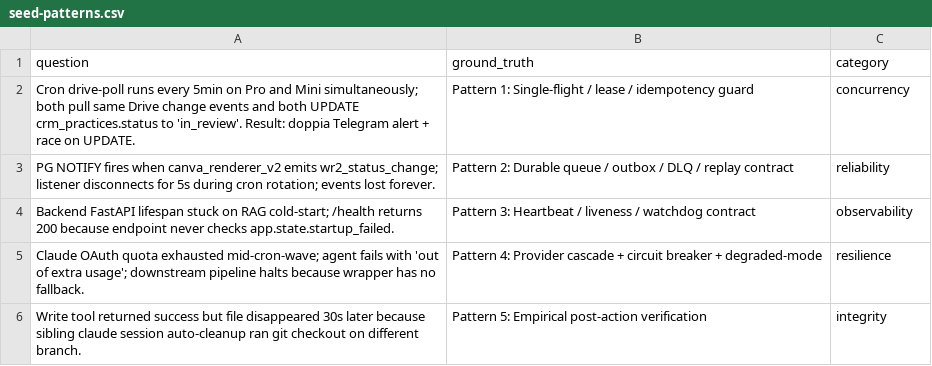
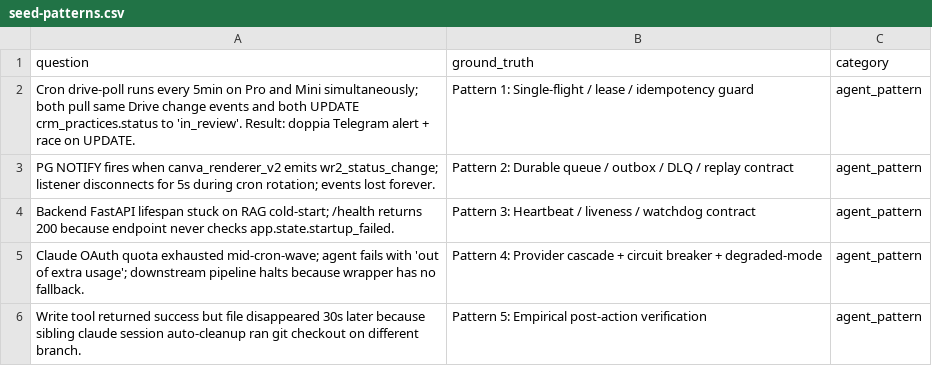
Before and after one commit to Bali-Zero/Teman2, a CSV file: agent-library/.evoskill/data/seed-patterns.csv, drawn as a sheet.

```diff
--- a/agent-library/.evoskill/data/seed-patterns.csv
+++ b/agent-library/.evoskill/data/seed-patterns.csv
@@ -1,6 +1,6 @@
 question,ground_truth,category
-"Cron drive-poll runs every 5min on Pro and Mini simultaneously; both pull same Drive change events and both UPDATE crm_practices.status to 'in_review'. Result: doppia Telegram alert + race on UPDATE.","Pattern 1: Single-flight / lease / idempotency guard",concurrency
-"PG NOTIFY fires when canva_renderer_v2 emits wr2_status_change; listener disconnects for 5s during cron rotation; events lost forever.","Pattern 2: Durable queue / outbox / DLQ / replay contract",reliability
-"Backend FastAPI lifespan stuck on RAG cold-start; /health returns 200 because endpoint never checks app.state.startup_failed.","Pattern 3: Heartbeat / liveness / watchdog contract",observability
-"Claude OAuth quota exhausted mid-cron-wave; agent fails with 'out of extra usage'; downstream pipeline halts because wrapper has no fallback.","Pattern 4: Provider cascade + circuit breaker + degraded-mode",resilience
-"Write tool returned success but file disappeared 30s later because sibling claude session auto-cleanup ran git checkout on different branch.","Pattern 5: Empirical post-action verification",integrity
+"Cron drive-poll runs every 5min on Pro and Mini simultaneously; both pull same Drive change events and both UPDATE crm_practices.status to 'in_review'. Result: doppia Telegram alert + race on UPDATE.","Pattern 1: Single-flight / lease / idempotency guard",agent_pattern
+"PG NOTIFY fires when canva_renderer_v2 emits wr2_status_change; listener disconnects for 5s during cron rotation; events lost forever.","Pattern 2: Durable queue / outbox / DLQ / replay contract",agent_pattern
+"Backend FastAPI lifespan stuck on RAG cold-start; /health returns 200 because endpoint never checks app.state.startup_failed.","Pattern 3: Heartbeat / liveness / watchdog contract",agent_pattern
+"Claude OAuth quota exhausted mid-cron-wave; agent fails with 'out of extra usage'; downstream pipeline halts because wrapper has no fallback.","Pattern 4: Provider cascade + circuit breaker + degraded-mode",agent_pattern
+"Write tool returned success but file disappeared 30s later because sibling claude session auto-cleanup ran git checkout on different branch.","Pattern 5: Empirical post-action verification",agent_pattern
```
Also changed, not shown: 18 other files.
